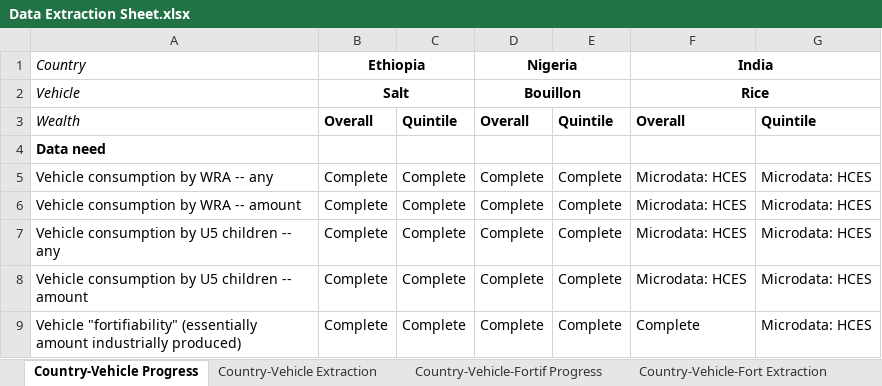
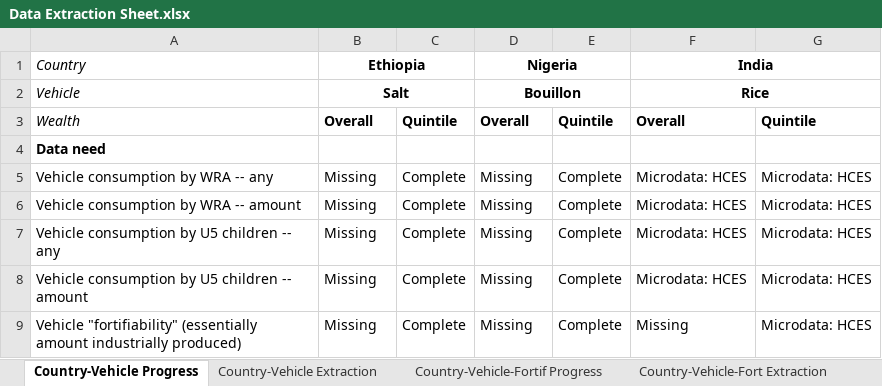
Before and after one commit to ihmeuw/vivarium_gates_lsff_2026, an Excel workbook: legacy/vivarium_gates_lsff_by_wealth_quintile/0100_data_prep/extraction/Data Extraction Sheet.xlsx, sheet Country-Vehicle Progress, drawn as a sheet; values as stored, in another font and other column widths than the file's, no borders; conditional formats not drawn; the diff names each change by its address in the sheet, - before the commit and + after, or states it on an @@ line.

```diff
--- a/legacy/vivarium_gates_lsff_by_wealth_quintile/0100_data_prep/extraction/Data Extraction Sheet.xlsx (sheet Country-Vehicle Progress)
+++ b/legacy/vivarium_gates_lsff_by_wealth_quintile/0100_data_prep/extraction/Data Extraction Sheet.xlsx (sheet Country-Vehicle Progress)
-B5:B9: Complete
+B5:B9: Missing
-D5:D9: Complete
+D5:D9: Missing
-F9: Complete
+F9: Missing
```
Also changed, not shown: sheet Country-Vehicle-Fort Extraction, sheet Country-Vehicle Extraction, sheet Country-Vehicle-Fortif Progress, sheet Vehicle Extraction, formulas that keep their value, 51 other files.
